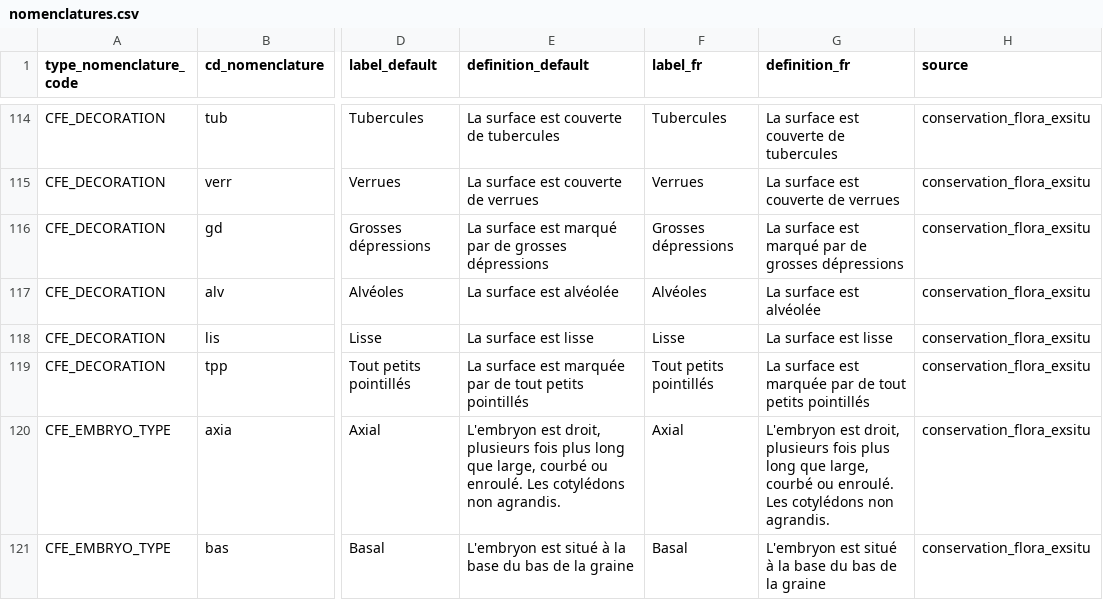
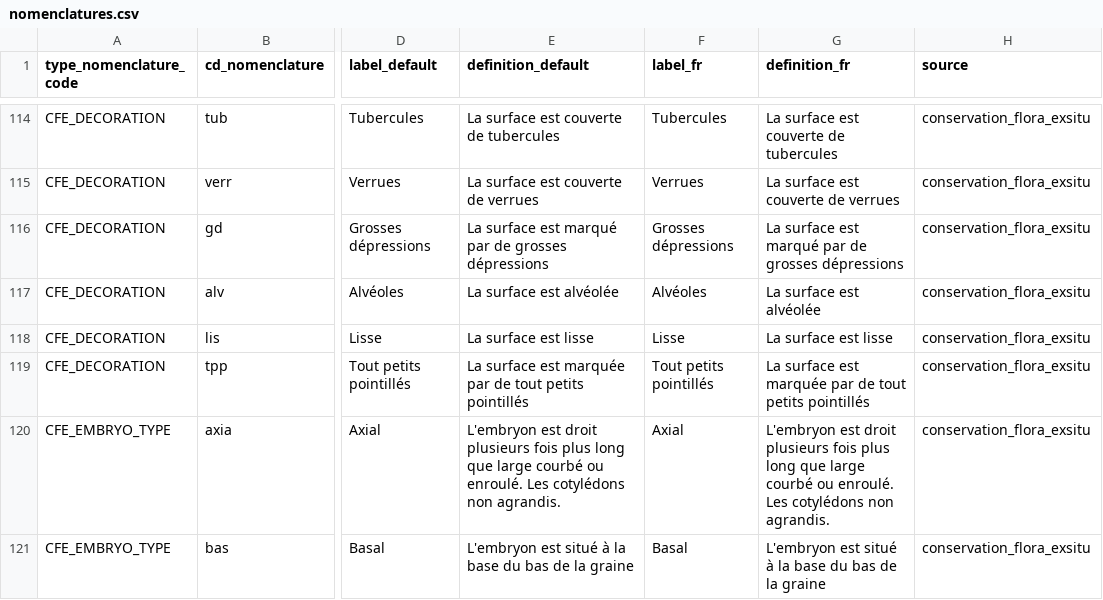
Before and after one commit to cbn-alpin/gn_module_conservation_flora_exsitu, a CSV file: backend/gn_module_conservation_flora_exsitu/migrations/data/nomenclatures.csv, drawn as a sheet; only a part is shown, gaps mark what is left out; the diff covers the shown part only; the diff names each change by its address in the sheet, - before the commit and + after, or states it on an @@ line.

```diff
--- a/backend/gn_module_conservation_flora_exsitu/migrations/data/nomenclatures.csv
+++ b/backend/gn_module_conservation_flora_exsitu/migrations/data/nomenclatures.csv
-E120 (definition_default): L'embryon est droit, plusieurs fois plus long que large, courbé ou…
+E120 (definition_default): L'embryon est droit plusieurs fois plus long que large courbé ou…
-G120 (definition_fr): L'embryon est droit, plusieurs fois plus long que large, courbé ou…
+G120 (definition_fr): L'embryon est droit plusieurs fois plus long que large courbé ou…
```
Also changed, not shown: 38 edited cells elsewhere in this file.
